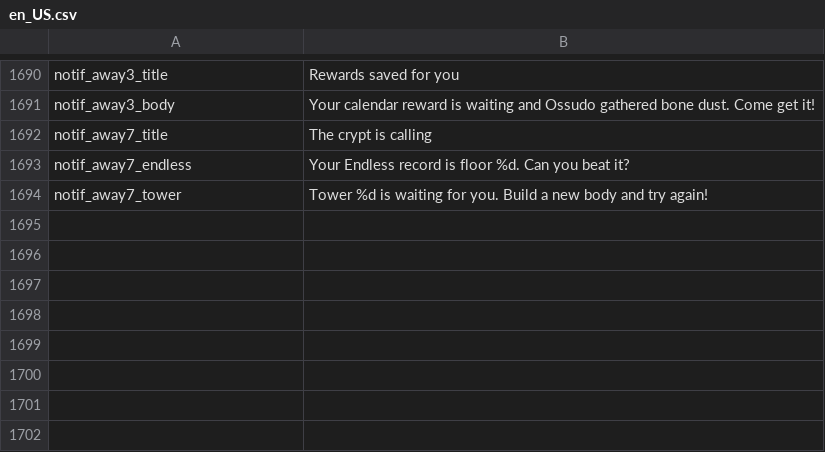
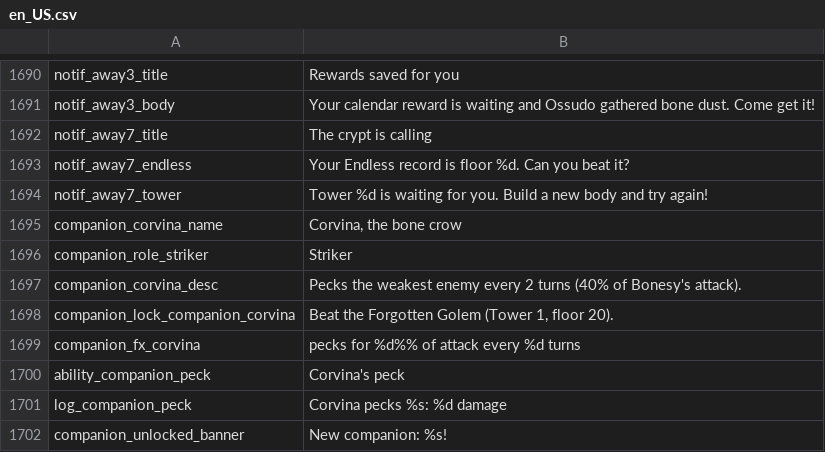
Before and after one commit to fefaofefao/Bone-tribe, a CSV file: i18n/en_US.csv, drawn as a sheet; only a part is shown, gaps mark what is left out; the diff names each change by its address in the sheet, - before the commit and + after, or states it on an @@ line.

```diff
--- a/i18n/en_US.csv
+++ b/i18n/en_US.csv
+row 1695: companion_corvina_name | Corvina, the bone crow
+row 1696: companion_role_striker | Striker
+row 1697: companion_corvina_desc | Pecks the weakest enemy every 2 turns (40% of Bonesy's attack).
+row 1698: companion_lock_companion_corvina | Beat the Forgotten Golem (Tower 1, floor 20).
+row 1699: companion_fx_corvina | pecks for %d%% of attack every %d turns
+row 1700: ability_companion_peck | Corvina's peck
+row 1701: log_companion_peck | Corvina pecks %s: %d damage
+row 1702: companion_unlocked_banner | New companion: %s!
```
Also changed, not shown: i18n/es_419.csv, i18n/pt_BR.csv, 15 other files.
